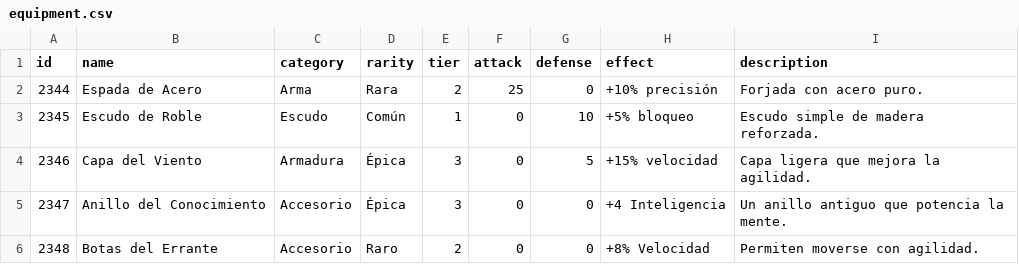
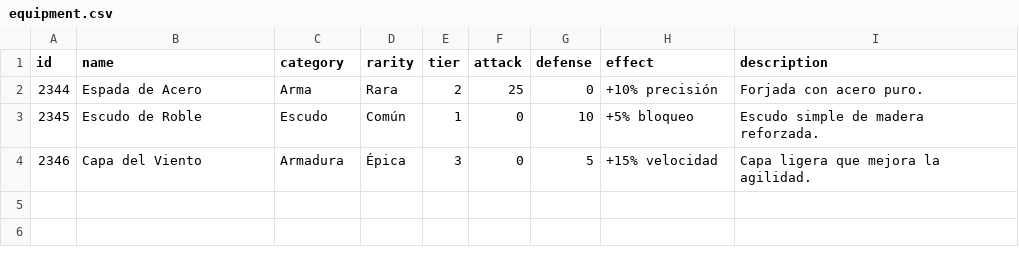
Before and after one commit to raymondbass23/agil-rpg, a CSV file: data/equipment.csv, drawn as a sheet; the diff names each change by its address in the sheet, - before the commit and + after, or states it on an @@ line.

```diff
--- a/data/equipment.csv
+++ b/data/equipment.csv
-row 5: 2347 | Anillo del Conocimiento | Accesorio | Épica | 3 | 0 | 0 | +4 Inteligencia | Un anillo antiguo que potencia la mente.
-row 6: 2348 | Botas del Errante | Accesorio | Raro | 2 | 0 | 0 | +8% Velocidad | Permiten moverse con agilidad.
```
Also changed, not shown: 2 other files.
